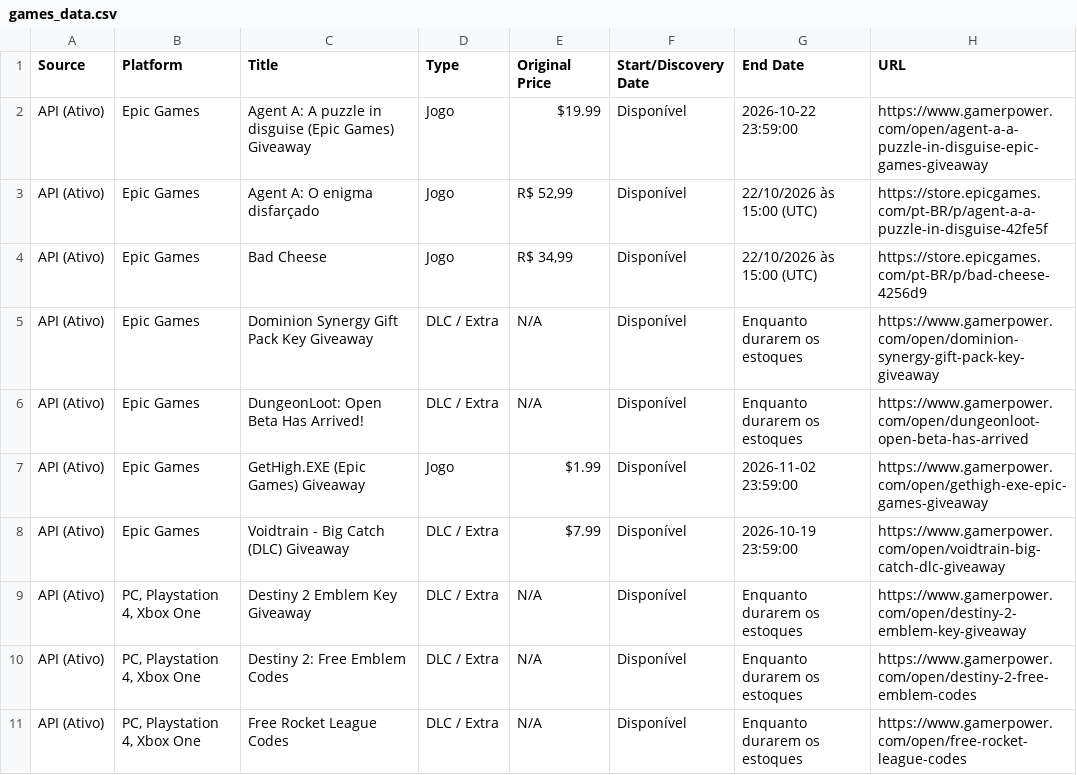
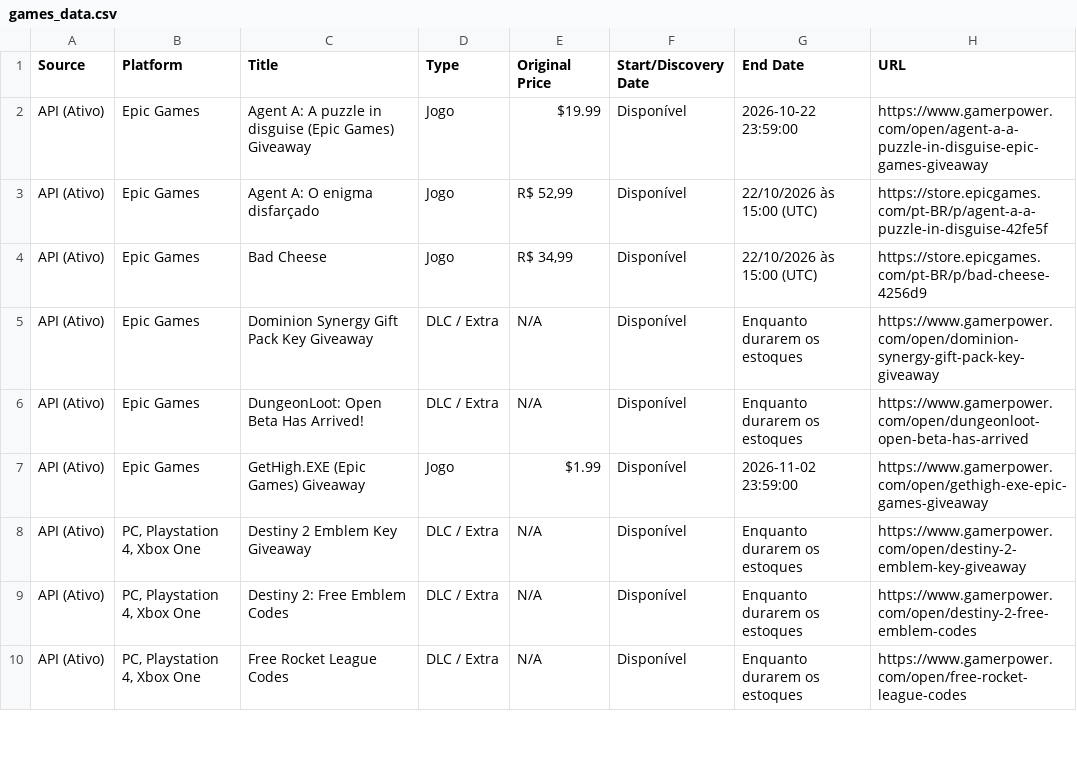
Before and after one commit to yuriluna85/games-for-free, a CSV file: games_data.csv, drawn as a sheet; only a part is shown.

```diff
--- a/games_data.csv
+++ b/games_data.csv
@@ -7,3 +7,2 @@ API (Ativo),Epic Games,DungeonLoot: Open Beta Has Arrived!,DLC / Extra,N/A,Dispo
 API (Ativo),Epic Games,GetHigh.EXE (Epic Games) Giveaway,Jogo,$1.99,Disponível,2026-11-02 23:59:00,https://www.gamerpower.com/open/gethigh-exe-epic-games-giveaway
-API (Ativo),Epic Games,Voidtrain - Big Catch (DLC) Giveaway,DLC / Extra,$7.99,Disponível,2026-10-19 23:59:00,https://www.gamerpower.com/open/voidtrain-big-catch-dlc-giveaway
 API (Ativo),"PC, Playstation 4, Xbox One",Destiny 2 Emblem Key Giveaway,DLC / Extra,N/A,Disponível,Enquanto durarem os estoques,https://www.gamerpower.com/open/destiny-2-emblem-key-giveaway
```
Also changed, not shown: 3 other files.
